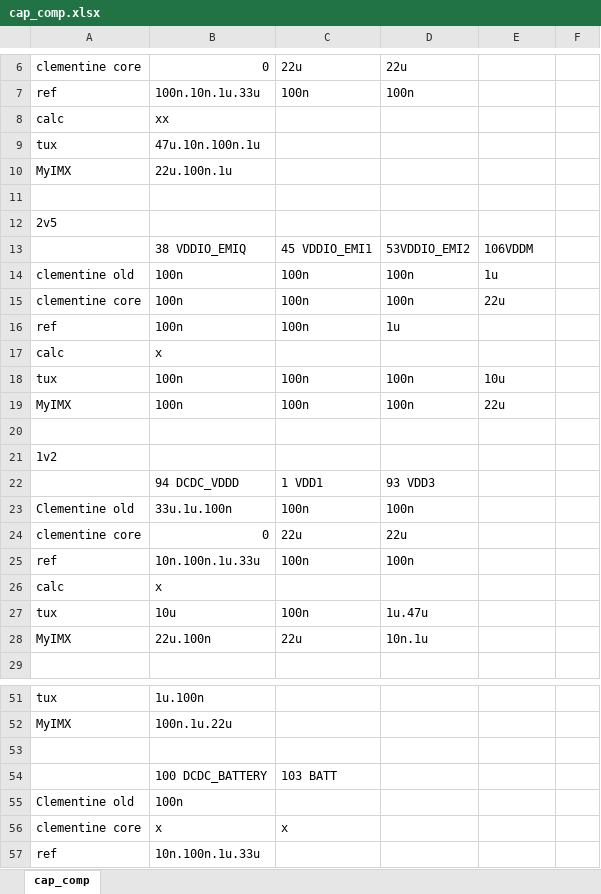
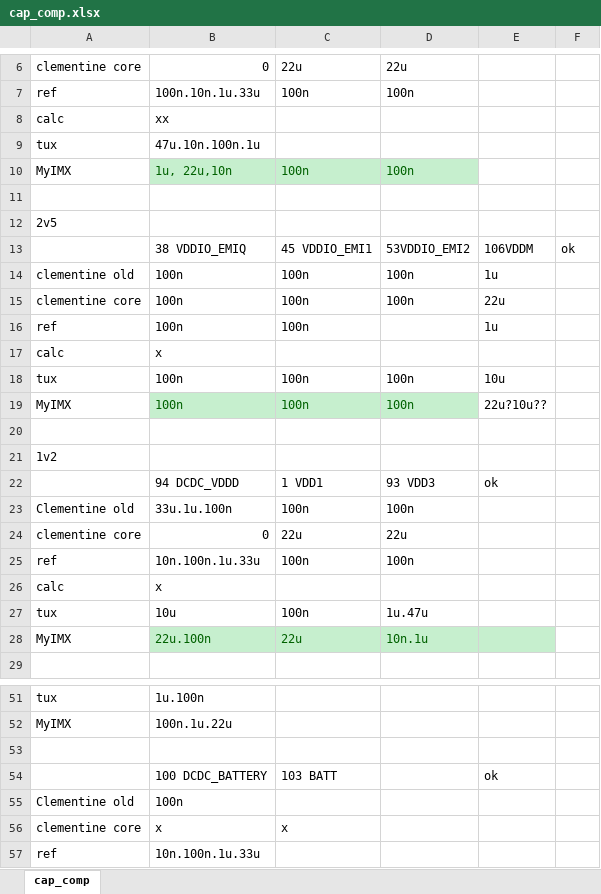
Before and after one commit to samarjit/MyIMX233, an Excel workbook: ReferenceSch/cap_comp.xlsx, sheet cap_comp, drawn as a sheet; only a part is shown, gaps mark what is left out; values as stored, in another font and other column widths than the file's, no borders; the diff covers the shown part only; the diff names each change by its address in the sheet, - before the commit and + after, or states it on an @@ line.

```diff
--- a/ReferenceSch/cap_comp.xlsx (sheet cap_comp)
+++ b/ReferenceSch/cap_comp.xlsx (sheet cap_comp)
-B10: 22u.100n.1u
+B10: 1u, 22u,10n
-B10:D10 fill: none
+B10:D10 fill: #C6EFCE
-B10 text colour: black
+B10 text colour: #006100
-C10: (empty)
+C10: 100n
-D10: (empty)
+D10: 100n
-F13: (empty)
+F13: ok
-D16: 1u
+D16: (empty)
-E16: (empty)
+E16: 1u
@@ B19:D19 fill: none → #C6EFCE, text colour: black → #006100 @@
-E19: 22u
+E19: 22u?10u??
-E22: (empty)
+E22: ok
-B28:E28 fill: none
+B28:E28 fill: #C6EFCE
-B28:D28 text colour: black
+B28:D28 text colour: #006100
-E54: (empty)
+E54: ok
```
Also changed, not shown: 3 edited cells elsewhere in this sheet, parts/ShelfKey.xlsx, 25 other files.
